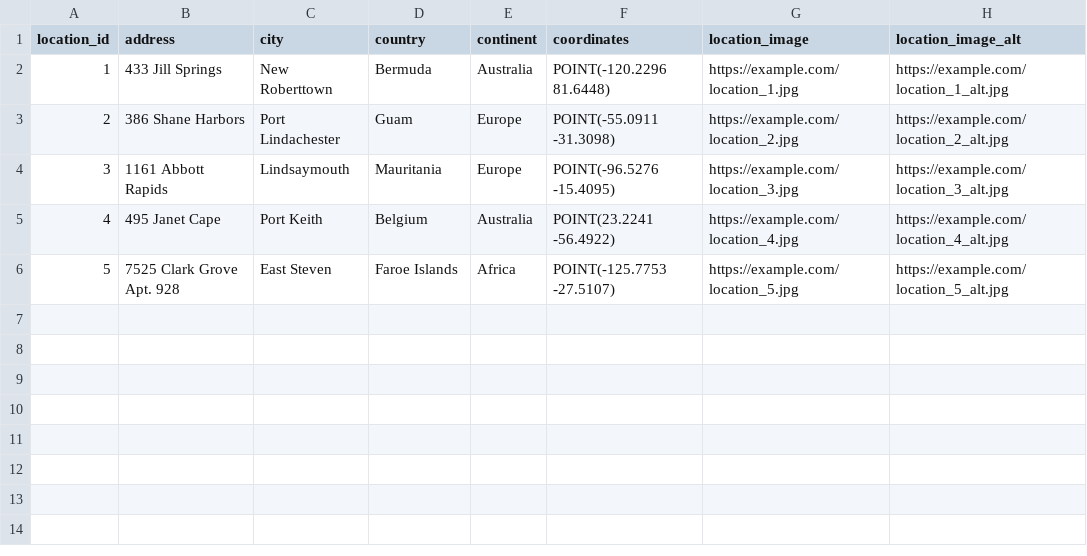
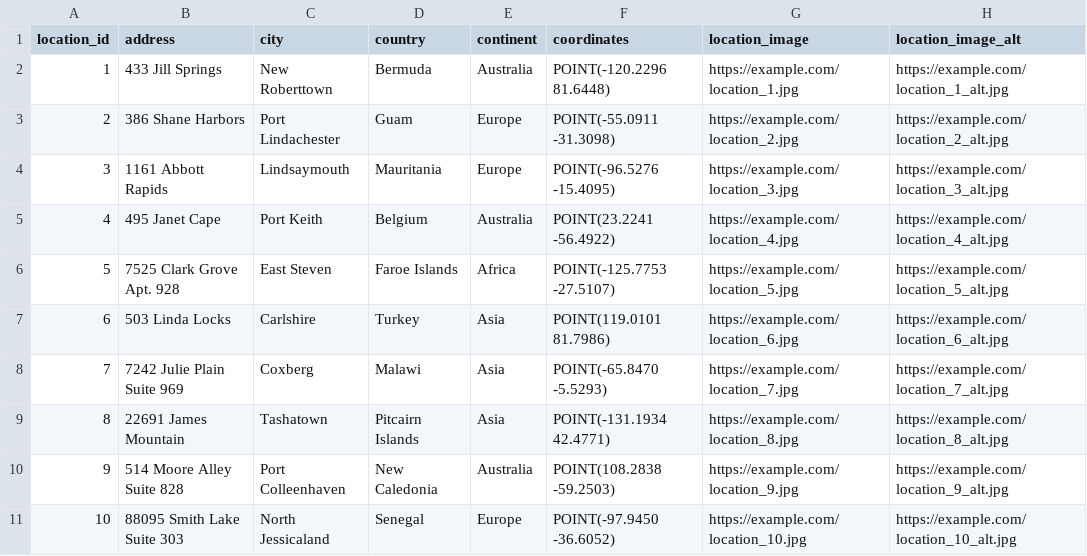
Before and after one commit to DimitriosLiakis/pulse-festival-database, a CSV file: csv_data/Location.csv, drawn as a sheet.

```diff
--- a/csv_data/Location.csv
+++ b/csv_data/Location.csv
@@ -6 +6,6 @@ location_id,address,city,country,continent,coordinates,location_image,location_i
 5,7525 Clark Grove Apt. 928,East Steven,Faroe Islands,Africa,POINT(-125.7753 -27.5107),https://example.com/location_5.jpg,https://example.com/location_5_alt.jpg
+6,503 Linda Locks,Carlshire,Turkey,Asia,POINT(119.0101 81.7986),https://example.com/location_6.jpg,https://example.com/location_6_alt.jpg
+7,7242 Julie Plain Suite 969,Coxberg,Malawi,Asia,POINT(-65.8470 -5.5293),https://example.com/location_7.jpg,https://example.com/location_7_alt.jpg
+8,22691 James Mountain,Tashatown,Pitcairn Islands,Asia,POINT(-131.1934 42.4771),https://example.com/location_8.jpg,https://example.com/location_8_alt.jpg
+9,514 Moore Alley Suite 828,Port Colleenhaven,New Caledonia,Australia,POINT(108.2838 -59.2503),https://example.com/location_9.jpg,https://example.com/location_9_alt.jpg
+10,88095 Smith Lake Suite 303,North Jessicaland,Senegal,Europe,POINT(-97.9450 -36.6052),https://example.com/location_10.jpg,https://example.com/location_10_alt.jpg
```
Also changed, not shown: csv_data/Performance.csv, csv_data/Performance_Artist.csv, 42 other files.
